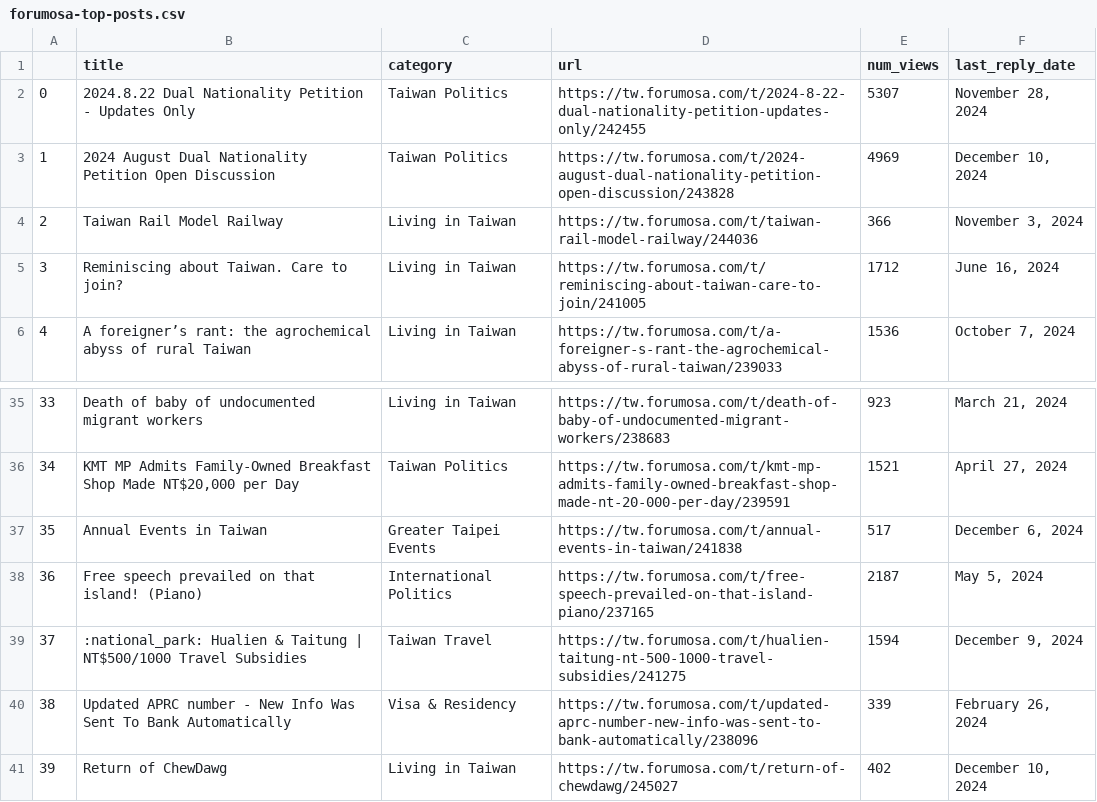
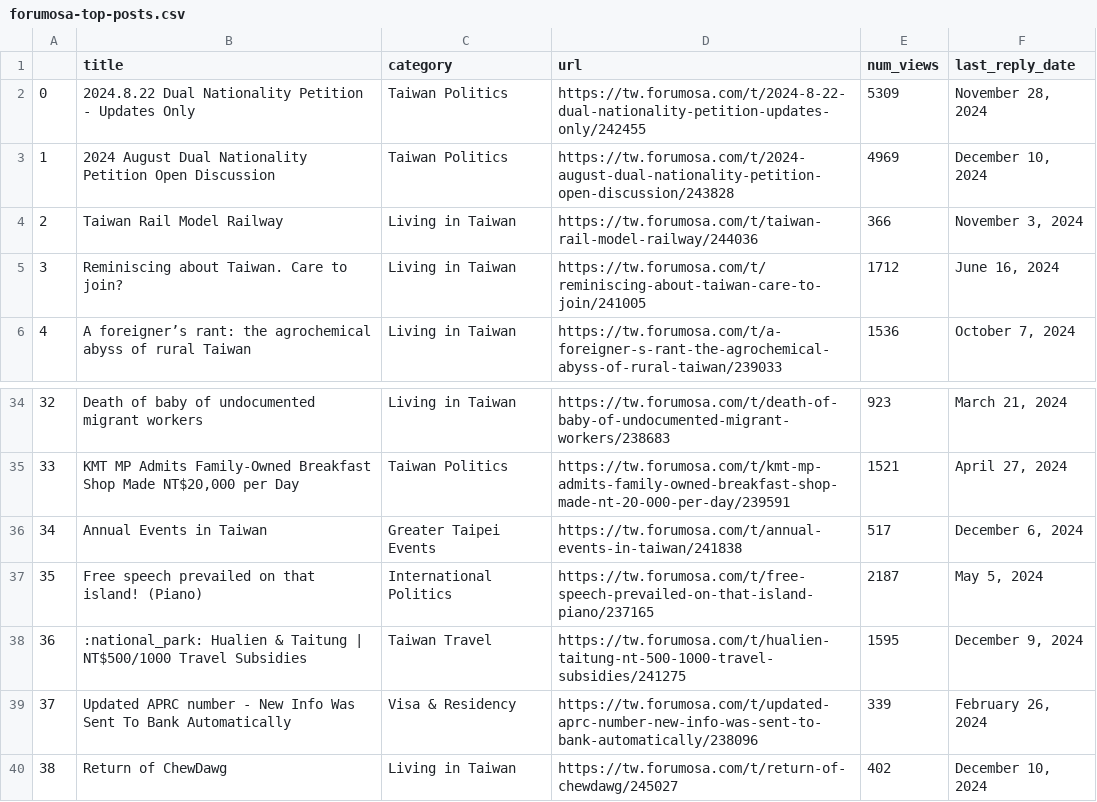
Before and after one commit to ssaanndwich/scrape-forumosa, a CSV file: forumosa-top-posts.csv, drawn as a sheet; only a part is shown, gaps mark what is left out; addresses are those after the commit; the diff covers the shown part only; the diff names each change by its address in the sheet, - before the commit and + after, or states it on an @@ line.

```diff
--- a/forumosa-top-posts.csv
+++ b/forumosa-top-posts.csv
-E2 (num_views): 5307
+E2 (num_views): 5309
@@ column A renumbered between rows 13 and 50 @@
-E38 (num_views): 1594
+E38 (num_views): 1595
```
Also changed, not shown: 2 added rows, 2 removed rows and 11 edited cells elsewhere in this file.
